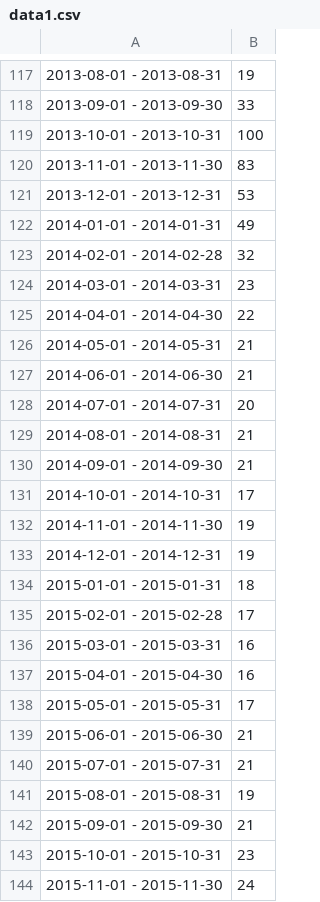
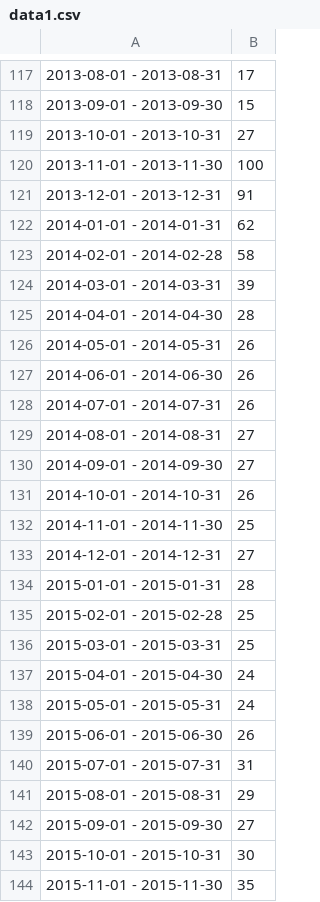
Before and after one commit to tglucksmann/buybitcoinworldwide.github.io, a CSV file: data/data1.csv, drawn as a sheet; only a part is shown, gaps mark what is left out; the diff covers the shown part only.

```diff
--- a/data/data1.csv
+++ b/data/data1.csv
@@ -117,28 +117,28 @@
-2013-08-01 - 2013-08-31,19
-2013-09-01 - 2013-09-30,33
-2013-10-01 - 2013-10-31,100
-2013-11-01 - 2013-11-30,83
-2013-12-01 - 2013-12-31,53
-2014-01-01 - 2014-01-31,49
-2014-02-01 - 2014-02-28,32
-2014-03-01 - 2014-03-31,23
-2014-04-01 - 2014-04-30,22
-2014-05-01 - 2014-05-31,21
-2014-06-01 - 2014-06-30,21
-2014-07-01 - 2014-07-31,20
-2014-08-01 - 2014-08-31,21
-2014-09-01 - 2014-09-30,21
-2014-10-01 - 2014-10-31,17
-2014-11-01 - 2014-11-30,19
-2014-12-01 - 2014-12-31,19
-2015-01-01 - 2015-01-31,18
-2015-02-01 - 2015-02-28,17
-2015-03-01 - 2015-03-31,16
-2015-04-01 - 2015-04-30,16
-2015-05-01 - 2015-05-31,17
-2015-06-01 - 2015-06-30,21
-2015-07-01 - 2015-07-31,21
-2015-08-01 - 2015-08-31,19
-2015-09-01 - 2015-09-30,21
-2015-10-01 - 2015-10-31,23
-2015-11-01 - 2015-11-30,24
+2013-08-01 - 2013-08-31,17
+2013-09-01 - 2013-09-30,15
+2013-10-01 - 2013-10-31,27
+2013-11-01 - 2013-11-30,100
+2013-12-01 - 2013-12-31,91
+2014-01-01 - 2014-01-31,62
+2014-02-01 - 2014-02-28,58
+2014-03-01 - 2014-03-31,39
+2014-04-01 - 2014-04-30,28
+2014-05-01 - 2014-05-31,26
+2014-06-01 - 2014-06-30,26
+2014-07-01 - 2014-07-31,26
+2014-08-01 - 2014-08-31,27
+2014-09-01 - 2014-09-30,27
+2014-10-01 - 2014-10-31,26
+2014-11-01 - 2014-11-30,25
+2014-12-01 - 2014-12-31,27
+2015-01-01 - 2015-01-31,28
+2015-02-01 - 2015-02-28,25
+2015-03-01 - 2015-03-31,25
+2015-04-01 - 2015-04-30,24
+2015-05-01 - 2015-05-31,24
+2015-06-01 - 2015-06-30,26
+2015-07-01 - 2015-07-31,31
+2015-08-01 - 2015-08-31,29
+2015-09-01 - 2015-09-30,27
+2015-10-01 - 2015-10-31,30
+2015-11-01 - 2015-11-30,35
```
Also changed, not shown: 1 added row and 25 edited cells elsewhere in this file, data/data2.csv, data/data3.csv.
